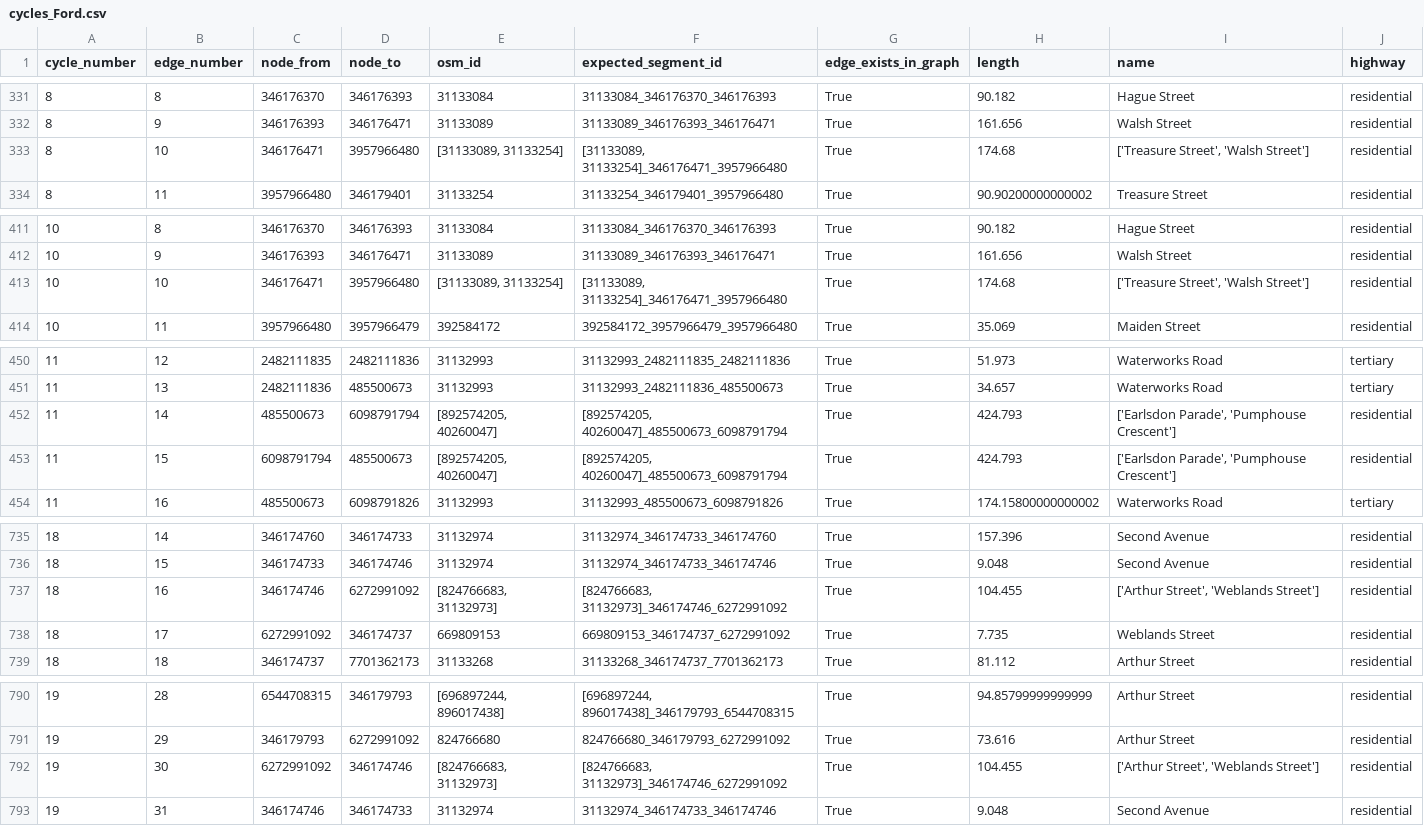
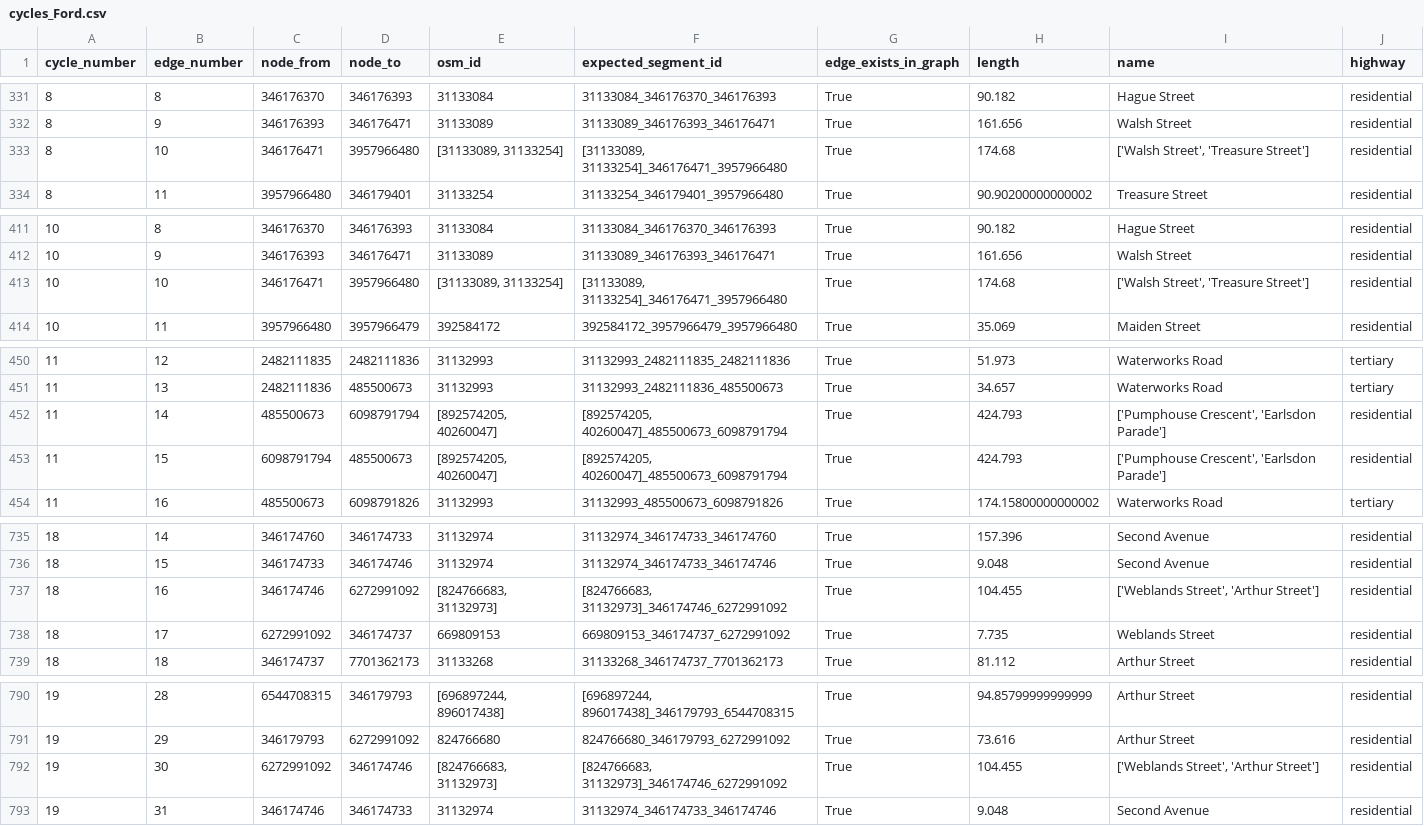
Before and after one commit to matthewrobertharris/mapmyrun, a CSV file: debug/cycles_Ford.csv, drawn as a sheet; only a part is shown, gaps mark what is left out; the diff covers the shown part only.

Commit message:
Updated some progress and the removal of locations to remove user road segments (to improve/get more accurate their progress score)

```diff
--- a/debug/cycles_Ford.csv
+++ b/debug/cycles_Ford.csv
@@ -332,3 +332,3 @@ cycle_number,edge_number,node_from,node_to,osm_id,expected_segment_id,edge_exist
 8,9,346176393,346176471,31133089,31133089_346176393_346176471,True,161.656,Walsh Street,residential
-8,10,346176471,3957966480,"[31133089, 31133254]","[31133089, 31133254]_346176471_3957966480",True,174.68,"['Treasure Street', 'Walsh Street']",residential
+8,10,346176471,3957966480,"[31133089, 31133254]","[31133089, 31133254]_346176471_3957966480",True,174.68,"['Walsh Street', 'Treasure Street']",residential
 8,11,3957966480,346179401,31133254,31133254_346179401_3957966480,True,90.90200000000002,Treasure Street,residential
@@ -412,3 +412,3 @@ cycle_number,edge_number,node_from,node_to,osm_id,expected_segment_id,edge_exist
 10,9,346176393,346176471,31133089,31133089_346176393_346176471,True,161.656,Walsh Street,residential
-10,10,346176471,3957966480,"[31133089, 31133254]","[31133089, 31133254]_346176471_3957966480",True,174.68,"['Treasure Street', 'Walsh Street']",residential
+10,10,346176471,3957966480,"[31133089, 31133254]","[31133089, 31133254]_346176471_3957966480",True,174.68,"['Walsh Street', 'Treasure Street']",residential
 10,11,3957966480,3957966479,392584172,392584172_3957966479_3957966480,True,35.069,Maiden Street,residential
@@ -451,4 +451,4 @@ cycle_number,edge_number,node_from,node_to,osm_id,expected_segment_id,edge_exist
 11,13,2482111836,485500673,31132993,31132993_2482111836_485500673,True,34.657,Waterworks Road,tertiary
-11,14,485500673,6098791794,"[892574205, 40260047]","[892574205, 40260047]_485500673_6098791794",True,424.793,"['Earlsdon Parade', 'Pumphouse Crescent']",residential
-11,15,6098791794,485500673,"[892574205, 40260047]","[892574205, 40260047]_485500673_6098791794",True,424.793,"['Earlsdon Parade', 'Pumphouse Crescent']",residential
+11,14,485500673,6098791794,"[892574205, 40260047]","[892574205, 40260047]_485500673_6098791794",True,424.793,"['Pumphouse Crescent', 'Earlsdon Parade']",residential
+11,15,6098791794,485500673,"[892574205, 40260047]","[892574205, 40260047]_485500673_6098791794",True,424.793,"['Pumphouse Crescent', 'Earlsdon Parade']",residential
 11,16,485500673,6098791826,31132993,31132993_485500673_6098791826,True,174.15800000000002,Waterworks Road,tertiary
@@ -736,3 +736,3 @@ cycle_number,edge_number,node_from,node_to,osm_id,expected_segment_id,edge_exist
 18,15,346174733,346174746,31132974,31132974_346174733_346174746,True,9.048,Second Avenue,residential
-18,16,346174746,6272991092,"[824766683, 31132973]","[824766683, 31132973]_346174746_6272991092",True,104.455,"['Arthur Street', 'Weblands Street']",residential
+18,16,346174746,6272991092,"[824766683, 31132973]","[824766683, 31132973]_346174746_6272991092",True,104.455,"['Weblands Street', 'Arthur Street']",residential
 18,17,6272991092,346174737,669809153,669809153_346174737_6272991092,True,7.735,Weblands Street,residential
@@ -791,3 +791,3 @@ cycle_number,edge_number,node_from,node_to,osm_id,expected_segment_id,edge_exist
 19,29,346179793,6272991092,824766680,824766680_346179793_6272991092,True,73.616,Arthur Street,residential
-19,30,6272991092,346174746,"[824766683, 31132973]","[824766683, 31132973]_346174746_6272991092",True,104.455,"['Arthur Street', 'Weblands Street']",residential
+19,30,6272991092,346174746,"[824766683, 31132973]","[824766683, 31132973]_346174746_6272991092",True,104.455,"['Weblands Street', 'Arthur Street']",residential
 19,31,346174746,346174733,31132974,31132974_346174733_346174746,True,9.048,Second Avenue,residential
```
Also changed, not shown: 6 edited cells elsewhere in this file, debug/cycles_Grinsell.csv, 17 other files.
